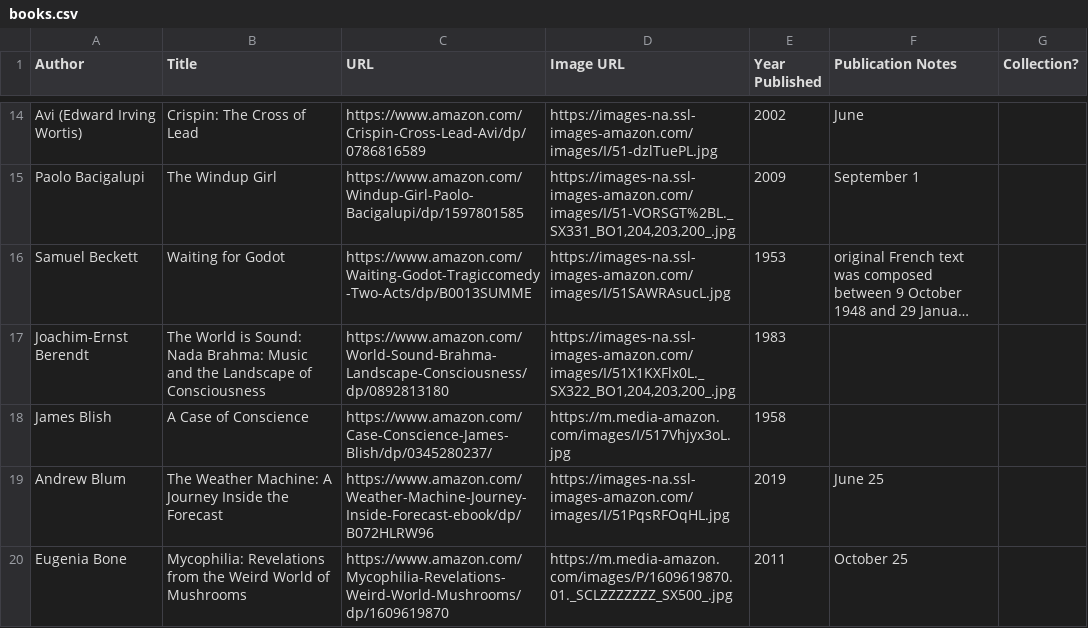
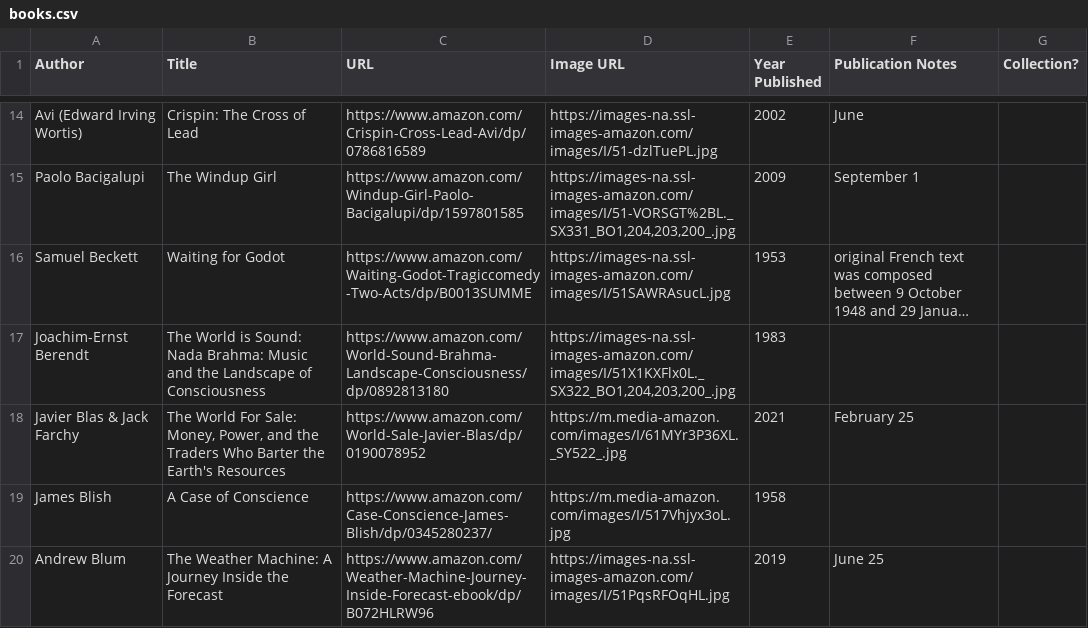
Before and after one commit to eio/books, a CSV file: data/books.csv, drawn as a sheet; only a part is shown, gaps mark what is left out; the shorter side is filled out with more unchanged rows; long unchanged cells end in …; the diff names each change by its address in the sheet, - before the commit and + after, or states it on an @@ line.

Commit message:
the world for sale

```diff
--- a/data/books.csv
+++ b/data/books.csv
+row 18: Javier Blas & Jack Farchy | The World For Sale: Money, Power, and the Traders Who Barter the Earth's Resources | https://www.amazon.com/World-Sale-Javier-Blas/dp/0190078952 | https://m.media-amazon.com/images/I/61MYr3P36XL._SY522_.jpg | 2021 | February 25
```
Also changed, not shown: 1 other file.
